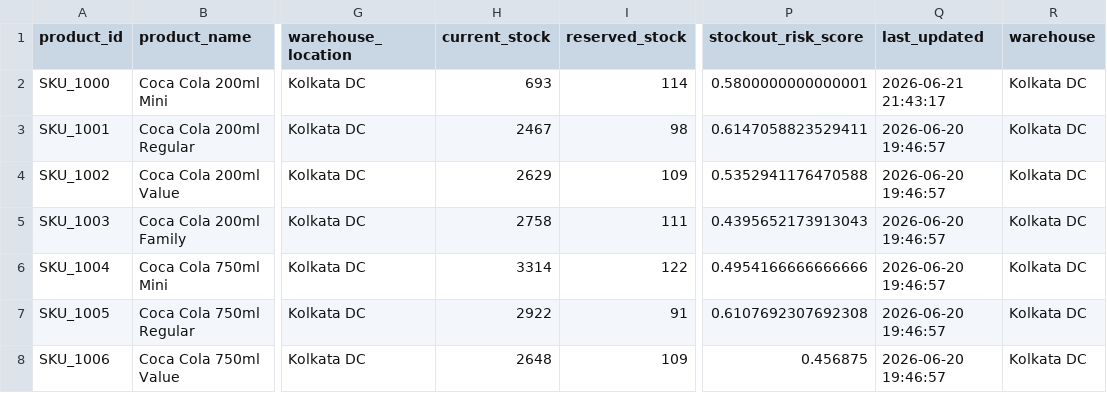
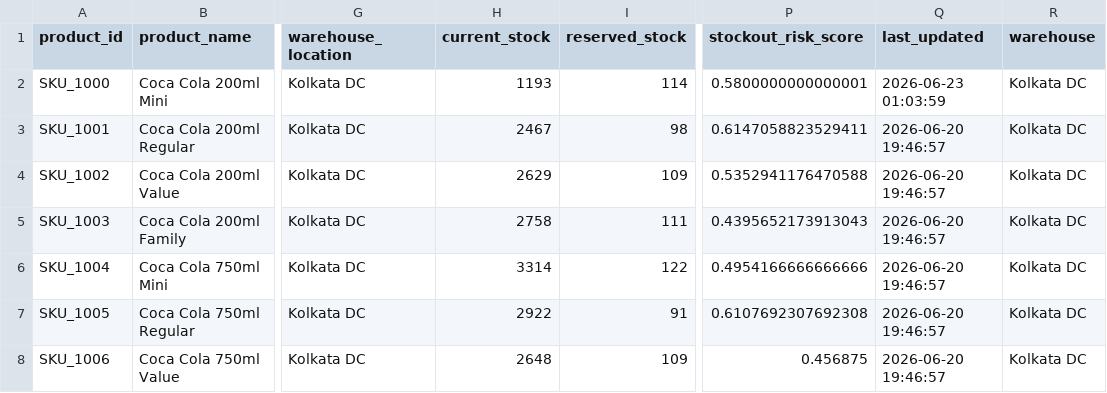
Before and after one commit to AlimpanMukherjee/AI-Dynamic-Retail-Pricing-System, a CSV file: customer_data/inventory_current.csv, drawn as a sheet; only a part is shown, gaps mark what is left out; the diff names each change by its address in the sheet, - before the commit and + after, or states it on an @@ line.

```diff
--- a/customer_data/inventory_current.csv
+++ b/customer_data/inventory_current.csv
-H2 (current_stock): 693
+H2 (current_stock): 1193
-Q2 (last_updated): 2026-06-21 21:43:17
+Q2 (last_updated): 2026-06-23 01:03:59
```
Also changed, not shown: customer_data/inventory_history.csv, customer_data/pricing_history.csv, 7 other files.
